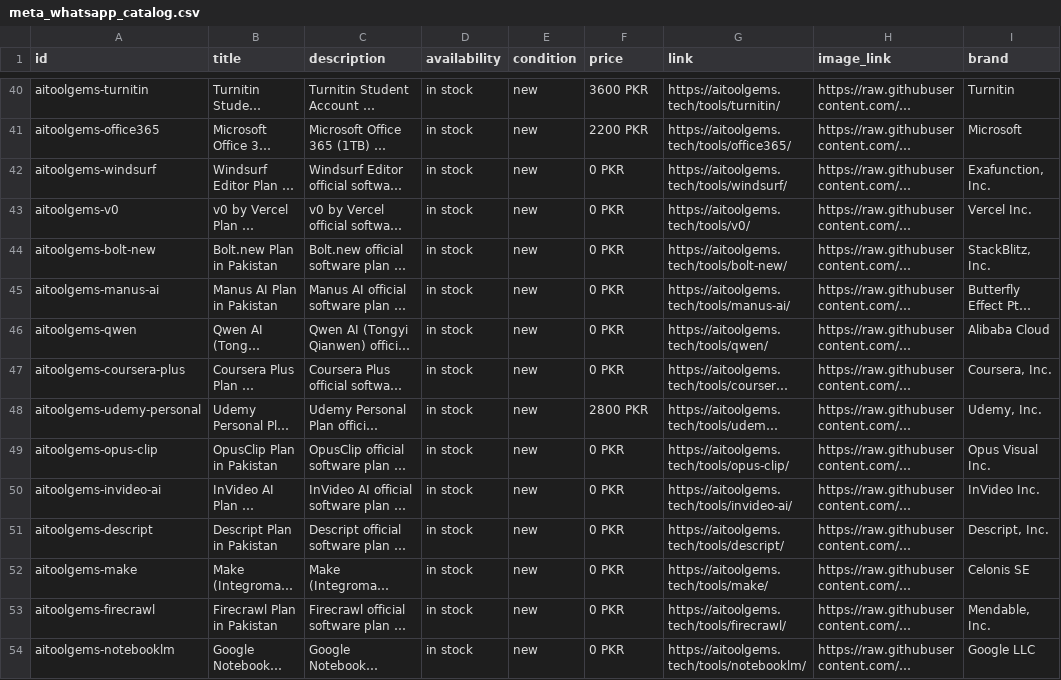
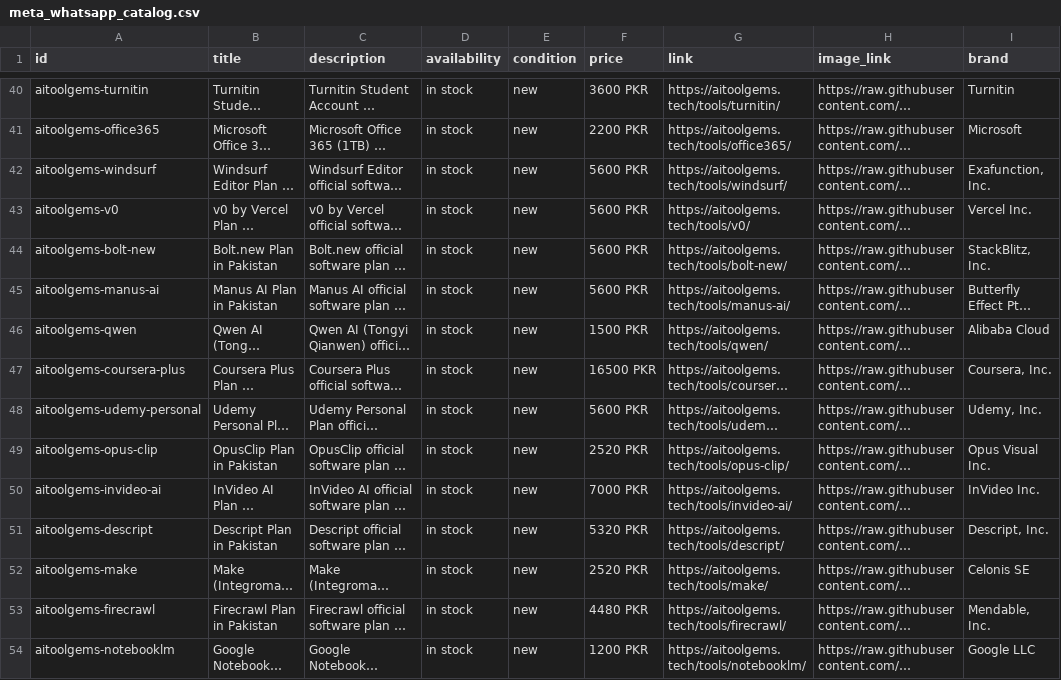
Before and after one commit to m-rehman55/ai-tool-gems, a CSV file: meta_whatsapp_catalog.csv, drawn as a sheet; only a part is shown, gaps mark what is left out; long unchanged cells end in …; the diff covers the shown part only; the diff names each change by its address in the sheet, - before the commit and + after, or states it on an @@ line.

Commit message:
fix(catalog): ensure all 65 tools have verified non-zero PKR prices

```diff
--- a/meta_whatsapp_catalog.csv
+++ b/meta_whatsapp_catalog.csv
-F42:F45 (price): 0 PKR
+F42:F45 (price): 5600 PKR
-F46 (price): 0 PKR
+F46 (price): 1500 PKR
-F47 (price): 0 PKR
+F47 (price): 16500 PKR
-F48 (price): 2800 PKR
+F48 (price): 5600 PKR
-F49 (price): 0 PKR
+F49 (price): 2520 PKR
-F50 (price): 0 PKR
+F50 (price): 7000 PKR
-F51 (price): 0 PKR
+F51 (price): 5320 PKR
-F52 (price): 0 PKR
+F52 (price): 2520 PKR
-F53 (price): 0 PKR
+F53 (price): 4480 PKR
-F54 (price): 0 PKR
+F54 (price): 1200 PKR
```
Also changed, not shown: 12 edited cells elsewhere in this file, 1 other file.
